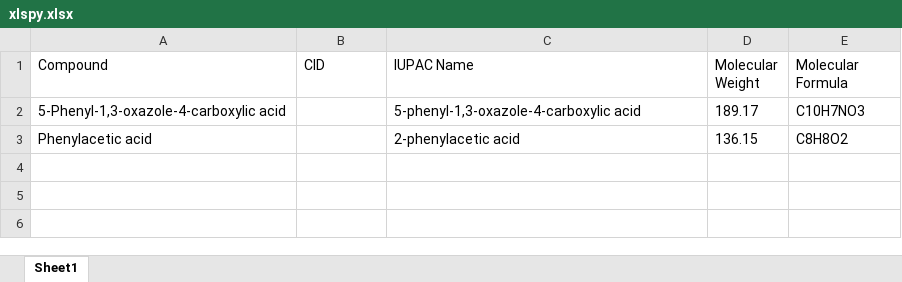
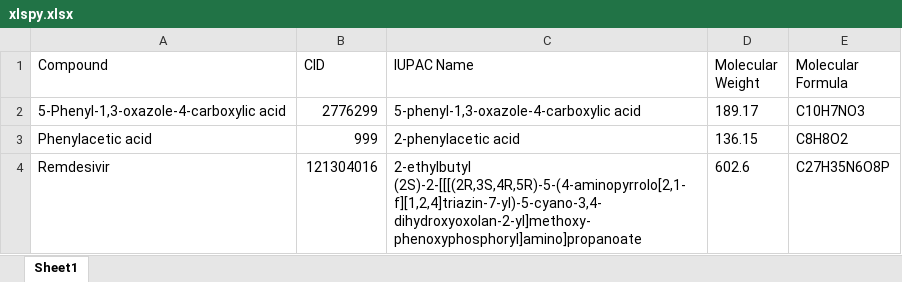
Before and after one commit to JaredIsrael/pubchempy, an Excel workbook: xlspy.xlsx, sheet Sheet1, drawn as a sheet; values as stored, in another font and other column widths than the file's, no borders; the diff names each change by its address in the sheet, - before the commit and + after, or states it on an @@ line.

```diff
--- a/xlspy.xlsx (sheet Sheet1)
+++ b/xlspy.xlsx (sheet Sheet1)
-B2 (CID): (empty)
+B2 (CID): 2776299
-B3 (CID): (empty)
+B3 (CID): 999
+row 4: Remdesivir | 121304016 | 2-ethylbutyl (2S)-2-[[[(2R,3S,4R,5R)-5-(4-aminopyrrolo[2,1-f][1,2,4]triazin-7-yl)-5-cyano-3,4-dihydroxyoxolan-2-yl]methoxy-phenoxyphosphoryl]amino]propanoate | 602.6 | C27H35N6O8P
```
Also changed, not shown: 2 other files.
